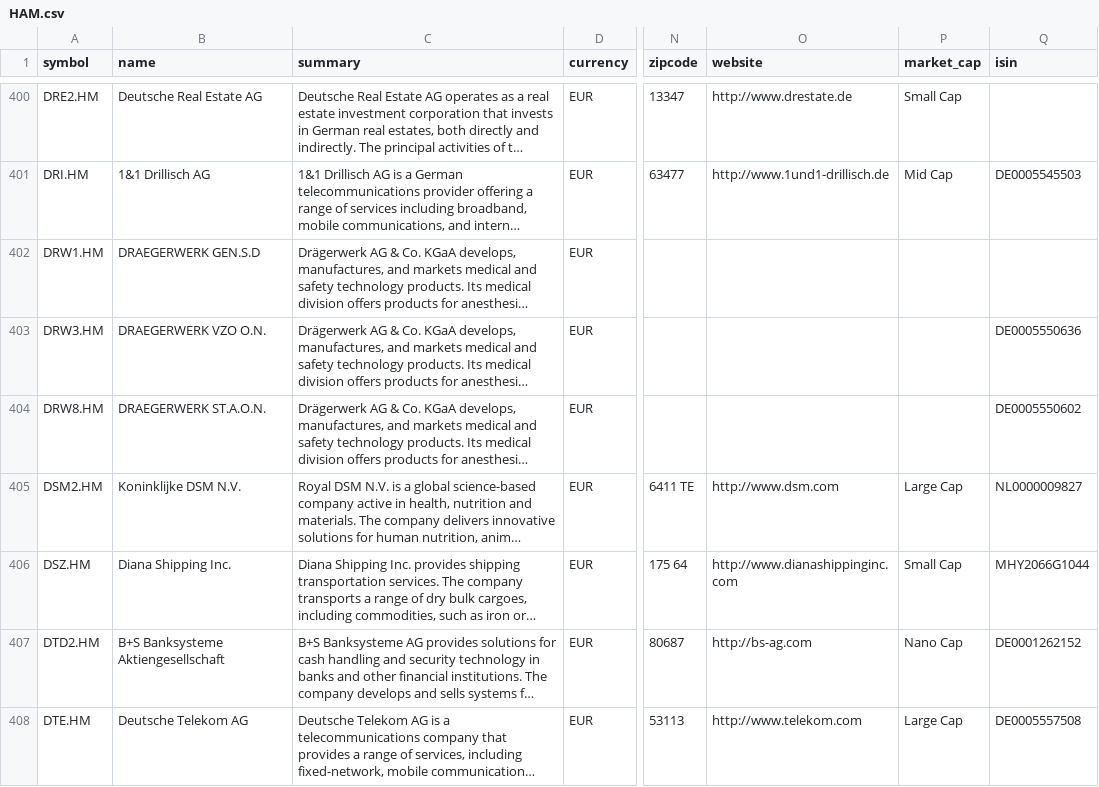
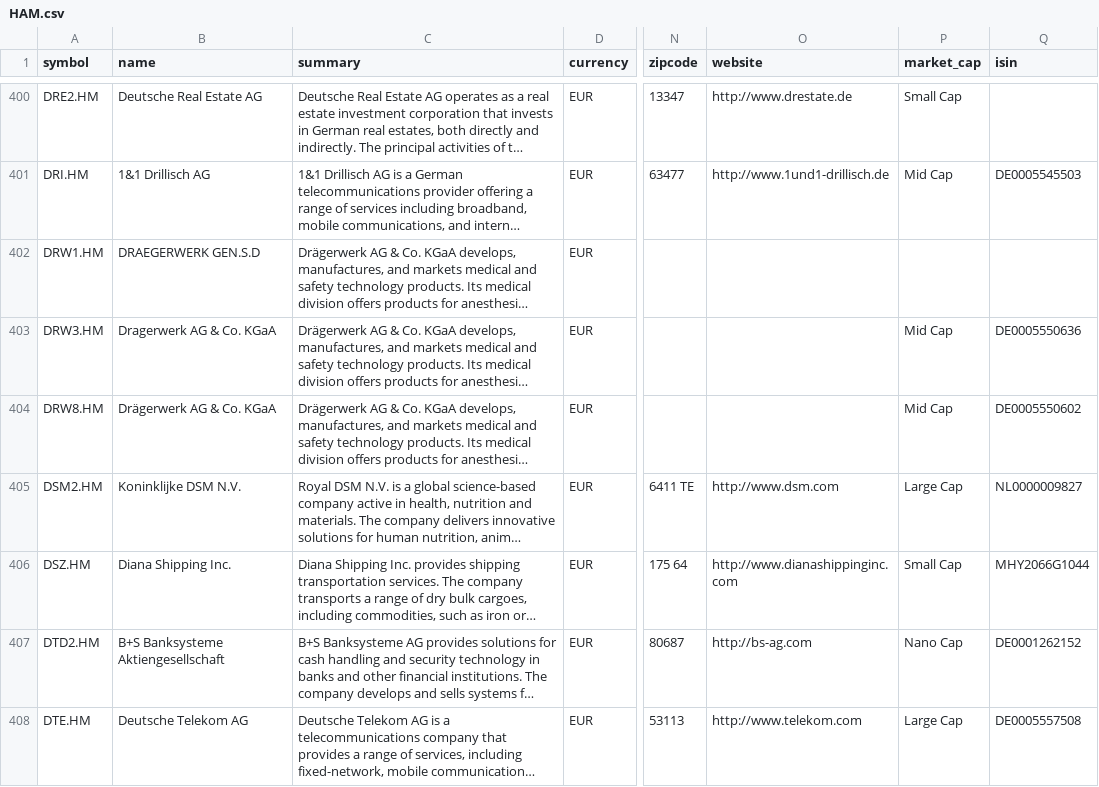
Before and after one commit to JerBouma/FinanceDatabase, a CSV file: database/equities/HAM.csv, drawn as a sheet; only a part is shown, gaps mark what is left out; long unchanged cells end in …; the diff covers the shown part only; the diff names each change by its address in the sheet, - before the commit and + after, or states it on an @@ line.

Commit message:
Fill blank market cap tiers and expand abbreviated names from the same ISIN
- 461 live listings without a tier take the tier all other listings of the share agree on.
- 729 abbreviated German exchange names ('STE GENERALE INH. EO 1,25') take the full
  name the share's other listings carry.

```diff
--- a/database/equities/HAM.csv
+++ b/database/equities/HAM.csv
-B403 (name): DRAEGERWERK VZO O.N.
+B403 (name): Dragerwerk AG & Co. KGaA
-P403:P404 (market_cap): (empty)
+P403:P404 (market_cap): Mid Cap
-B404 (name): DRAEGERWERK ST.A.O.N.
+B404 (name): Drägerwerk AG & Co. KGaA
```
Also changed, not shown: 61 edited cells elsewhere in this file, database/equities/BUE.csv, database/equities/EBS.csv, 25 other files.
